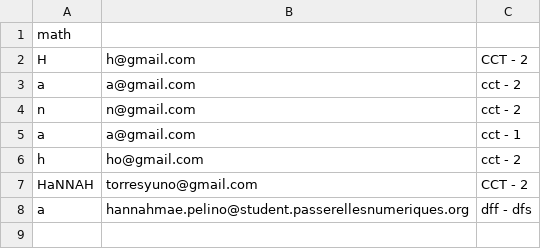
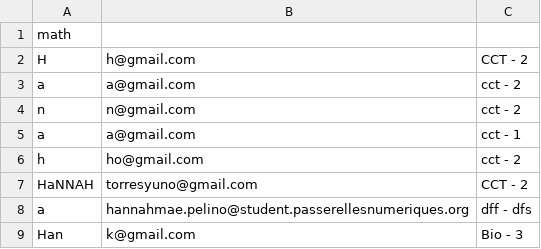
Before and after one commit to Hannah-Pelino-24/NodeEnrollmentSystem, a CSV file: Class/classList.csv, drawn as a sheet.

```diff
--- a/Class/classList.csv
+++ b/Class/classList.csv
@@ -8 +8,2 @@ HaNNAH,torresyuno@gmail.com,CCT - 2
 a,hannahmae.pelino@student.passerellesnumeriques.org,dff - dfs
+Han,k@gmail.com,Bio - 3
```
Also changed, not shown: Class/math.csv, 3 other files.
